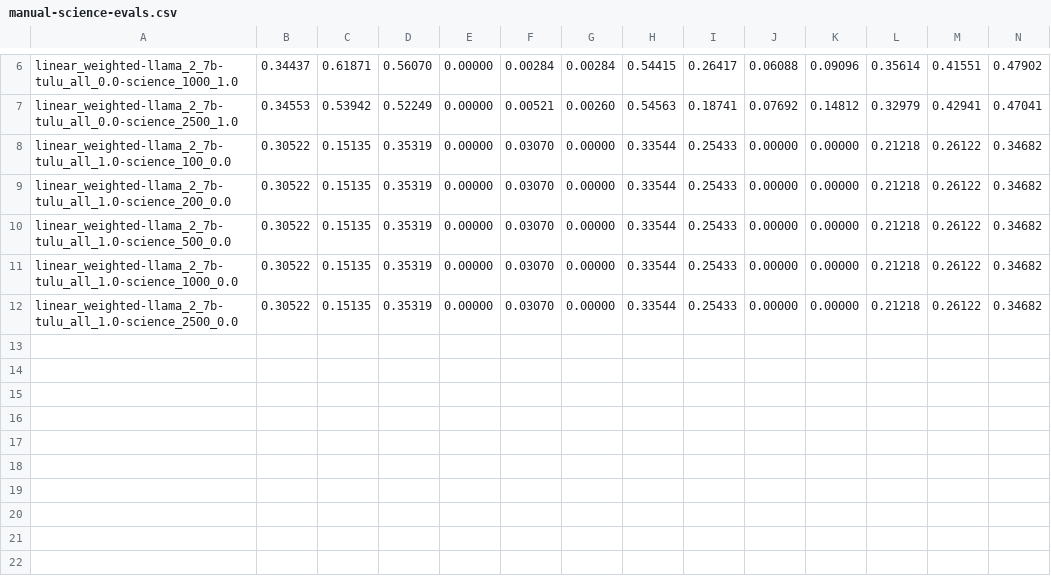
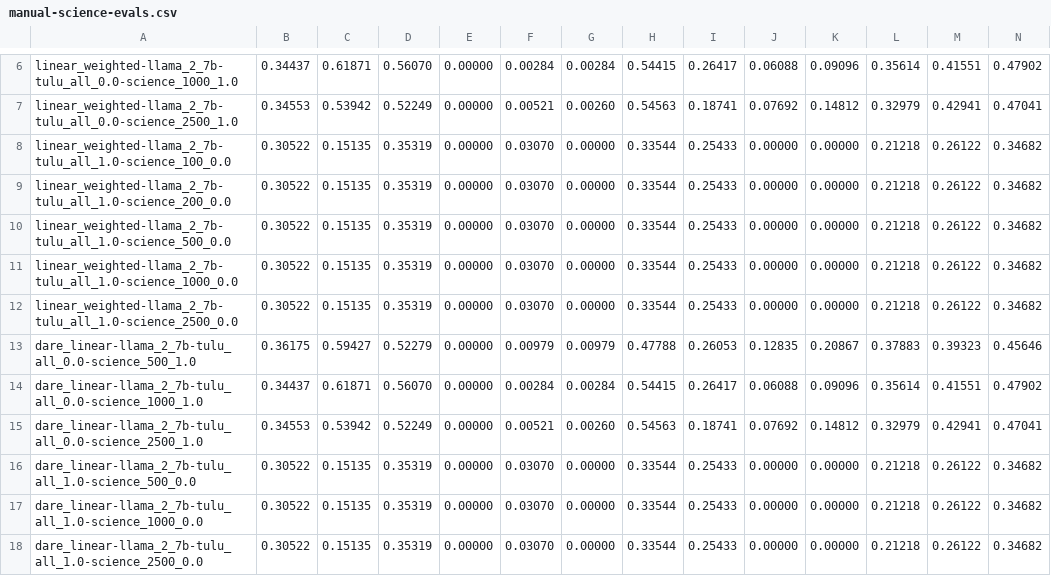
Before and after one commit to jacob-morrison/modular-adaptation, a CSV file: results/current/manual-science-evals.csv, drawn as a sheet; only a part is shown, gaps mark what is left out; rows hold the shown columns only; the diff names each change by its address in the sheet, - before the commit and + after, or states it on an @@ line.

```diff
--- a/results/current/manual-science-evals.csv
+++ b/results/current/manual-science-evals.csv
+row 13: dare_linear-llama_2_7b-tulu_all_0.0-science_500_1.0 | 0.36175 | 0.59427 | 0.52279 | 0.00000 | 0.00979 | 0.00979 | 0.47788 | 0.26053 | 0.12835 | 0.20867 | 0.37883 | 0.39323 | 0.45646
+row 14: dare_linear-llama_2_7b-tulu_all_0.0-science_1000_1.0 | 0.34437 | 0.61871 | 0.56070 | 0.00000 | 0.00284 | 0.00284 | 0.54415 | 0.26417 | 0.06088 | 0.09096 | 0.35614 | 0.41551 | 0.47902
+row 15: dare_linear-llama_2_7b-tulu_all_0.0-science_2500_1.0 | 0.34553 | 0.53942 | 0.52249 | 0.00000 | 0.00521 | 0.00260 | 0.54563 | 0.18741 | 0.07692 | 0.14812 | 0.32979 | 0.42941 | 0.47041
+row 16: dare_linear-llama_2_7b-tulu_all_1.0-science_500_0.0 | 0.30522 | 0.15135 | 0.35319 | 0.00000 | 0.03070 | 0.00000 | 0.33544 | 0.25433 | 0.00000 | 0.00000 | 0.21218 | 0.26122 | 0.34682
+row 17: dare_linear-llama_2_7b-tulu_all_1.0-science_1000_0.0 | 0.30522 | 0.15135 | 0.35319 | 0.00000 | 0.03070 | 0.00000 | 0.33544 | 0.25433 | 0.00000 | 0.00000 | 0.21218 | 0.26122 | 0.34682
+row 18: dare_linear-llama_2_7b-tulu_all_1.0-science_2500_0.0 | 0.30522 | 0.15135 | 0.35319 | 0.00000 | 0.03070 | 0.00000 | 0.33544 | 0.25433 | 0.00000 | 0.00000 | 0.21218 | 0.26122 | 0.34682
```
Also changed, not shown: results/current/science-evals.csv, 8 other files.
